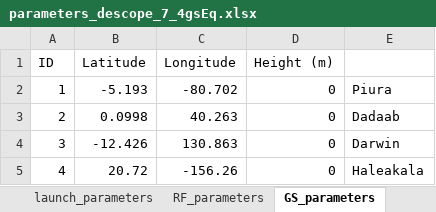
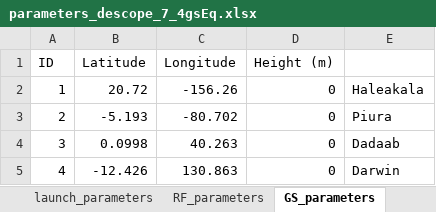
Before and after one commit to MIT-STARLab/circinus_orbit_propagation, an Excel workbook: SSO/parameters_descope_7_4gsEq.xlsx, sheet GS_parameters, drawn as a sheet; values as stored, in another font and other column widths than the file's, no borders; the diff names each change by its address in the sheet, - before the commit and + after, or states it on an @@ line.

```diff
--- a/SSO/parameters_descope_7_4gsEq.xlsx (sheet GS_parameters)
+++ b/SSO/parameters_descope_7_4gsEq.xlsx (sheet GS_parameters)
-B2 (Latitude): -5.193
+B2 (Latitude): 20.72
-C2 (Longitude): -80.702
+C2 (Longitude): -156.26
-E2: Piura
+E2: Haleakala
-B3 (Latitude): 0.0998
+B3 (Latitude): -5.193
-C3 (Longitude): 40.263
+C3 (Longitude): -80.702
-E3: Dadaab
+E3: Piura
-B4 (Latitude): -12.426
+B4 (Latitude): 0.0998
-C4 (Longitude): 130.863
+C4 (Longitude): 40.263
-E4: Darwin
+E4: Dadaab
-B5 (Latitude): 20.72
+B5 (Latitude): -12.426
-C5 (Longitude): -156.26
+C5 (Longitude): 130.863
-E5: Haleakala
+E5: Darwin
```
Also changed, not shown: SSO/temp_results_2.xlsx, 20 other files.
